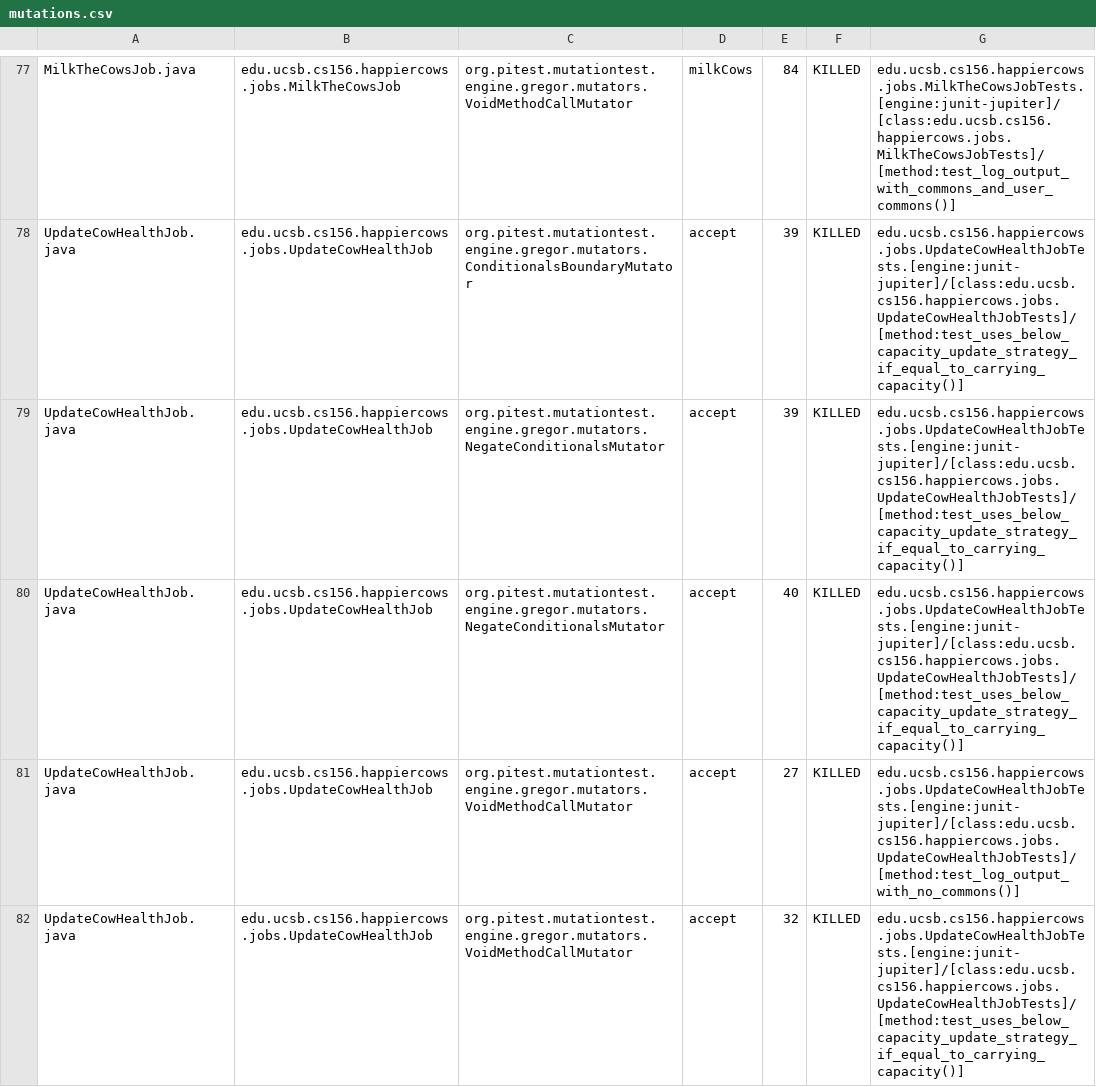
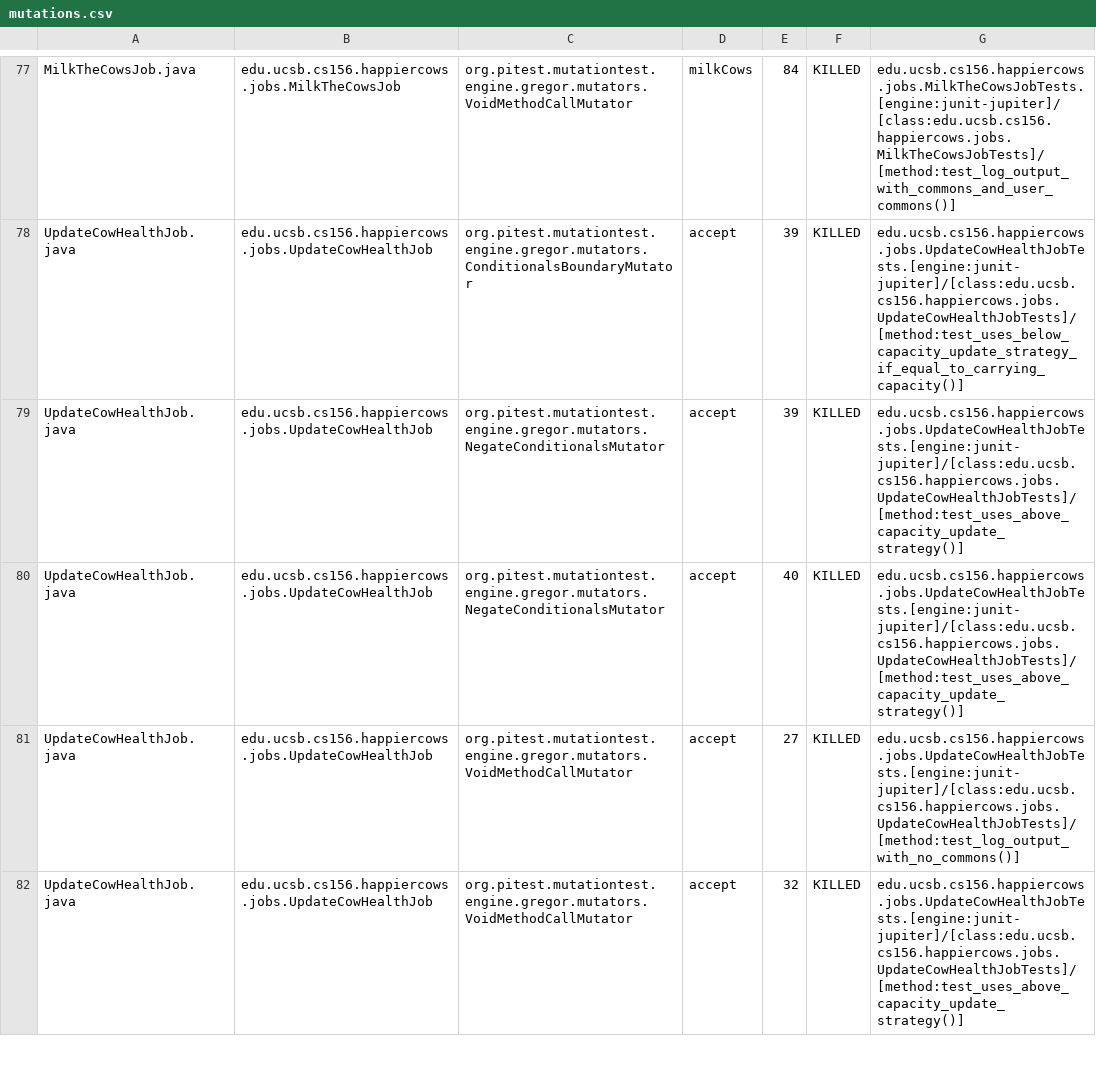
Before and after one commit to ucsb-cs156-s23/proj-happycows-s23-6pm-1, a CSV file: prs/32/pitest/mutations.csv, drawn as a sheet; only a part is shown, gaps mark what is left out; the diff covers the shown part only.

Commit message:
Deploying to gh-pages from @ ucsb-cs156-s23/proj-happycows-s23-6pm-1@0ea8724ef0c161c69ab85bc24997b9e6f57970ec 🚀

```diff
--- a/prs/32/pitest/mutations.csv
+++ b/prs/32/pitest/mutations.csv
@@ -78,5 +78,5 @@ MilkTheCowsJob.java,edu.ucsb.cs156.happiercows.jobs.MilkTheCowsJob,org.pitest.mu
 UpdateCowHealthJob.java,edu.ucsb.cs156.happiercows.jobs.UpdateCowHealthJob,org.pitest.mutationtest.engine.gregor.mutators.ConditionalsBoundaryMutator,accept,39,KILLED,edu.ucsb.cs156.happiercows.jobs.UpdateCowHealthJobTests.[engine:junit-jupiter]/[class:edu.ucsb.cs156.happiercows.jobs.UpdateCowHealthJobTests]/[method:test_uses_below_capacity_update_strategy_if_equal_to_carrying_capacity()]
-UpdateCowHealthJob.java,edu.ucsb.cs156.happiercows.jobs.UpdateCowHealthJob,org.pitest.mutationtest.engine.gregor.mutators.NegateConditionalsMutator,accept,39,KILLED,edu.ucsb.cs156.happiercows.jobs.UpdateCowHealthJobTests.[engine:junit-jupiter]/[class:edu.ucsb.cs156.happiercows.jobs.UpdateCowHealthJobTests]/[method:test_uses_below_capacity_update_strategy_if_equal_to_carrying_capacity()]
-UpdateCowHealthJob.java,edu.ucsb.cs156.happiercows.jobs.UpdateCowHealthJob,org.pitest.mutationtest.engine.gregor.mutators.NegateConditionalsMutator,accept,40,KILLED,edu.ucsb.cs156.happiercows.jobs.UpdateCowHealthJobTests.[engine:junit-jupiter]/[class:edu.ucsb.cs156.happiercows.jobs.UpdateCowHealthJobTests]/[method:test_uses_below_capacity_update_strategy_if_equal_to_carrying_capacity()]
+UpdateCowHealthJob.java,edu.ucsb.cs156.happiercows.jobs.UpdateCowHealthJob,org.pitest.mutationtest.engine.gregor.mutators.NegateConditionalsMutator,accept,39,KILLED,edu.ucsb.cs156.happiercows.jobs.UpdateCowHealthJobTests.[engine:junit-jupiter]/[class:edu.ucsb.cs156.happiercows.jobs.UpdateCowHealthJobTests]/[method:test_uses_above_capacity_update_strategy()]
+UpdateCowHealthJob.java,edu.ucsb.cs156.happiercows.jobs.UpdateCowHealthJob,org.pitest.mutationtest.engine.gregor.mutators.NegateConditionalsMutator,accept,40,KILLED,edu.ucsb.cs156.happiercows.jobs.UpdateCowHealthJobTests.[engine:junit-jupiter]/[class:edu.ucsb.cs156.happiercows.jobs.UpdateCowHealthJobTests]/[method:test_uses_above_capacity_update_strategy()]
 UpdateCowHealthJob.java,edu.ucsb.cs156.happiercows.jobs.UpdateCowHealthJob,org.pitest.mutationtest.engine.gregor.mutators.VoidMethodCallMutator,accept,27,KILLED,edu.ucsb.cs156.happiercows.jobs.UpdateCowHealthJobTests.[engine:junit-jupiter]/[class:edu.ucsb.cs156.happiercows.jobs.UpdateCowHealthJobTests]/[method:test_log_output_with_no_commons()]
-UpdateCowHealthJob.java,edu.ucsb.cs156.happiercows.jobs.UpdateCowHealthJob,org.pitest.mutationtest.engine.gregor.mutators.VoidMethodCallMutator,accept,32,KILLED,edu.ucsb.cs156.happiercows.jobs.UpdateCowHealthJobTests.[engine:junit-jupiter]/[class:edu.ucsb.cs156.happiercows.jobs.UpdateCowHealthJobTests]/[method:test_uses_below_capacity_update_strategy_if_equal_to_carrying_capacity()]
+UpdateCowHealthJob.java,edu.ucsb.cs156.happiercows.jobs.UpdateCowHealthJob,org.pitest.mutationtest.engine.gregor.mutators.VoidMethodCallMutator,accept,32,KILLED,edu.ucsb.cs156.happiercows.jobs.UpdateCowHealthJobTests.[engine:junit-jupiter]/[class:edu.ucsb.cs156.happiercows.jobs.UpdateCowHealthJobTests]/[method:test_uses_above_capacity_update_strategy()]
```
Also changed, not shown: 29 edited cells elsewhere in this file, 24 other files.
